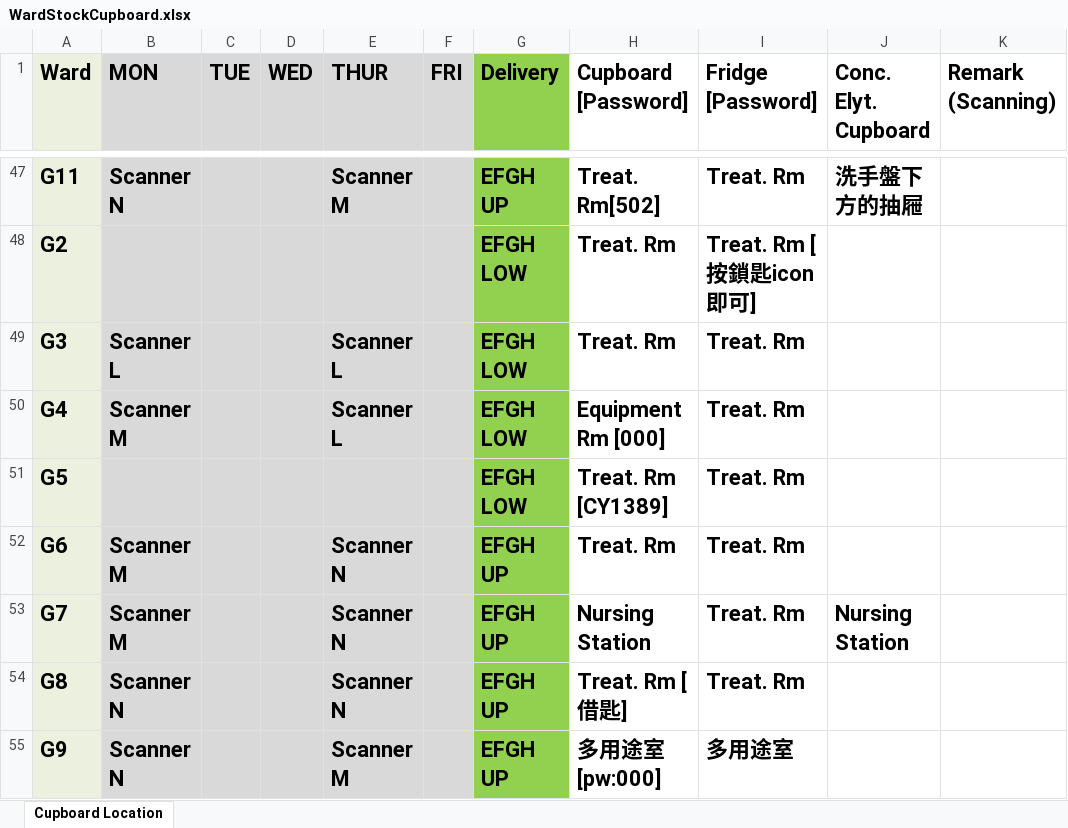
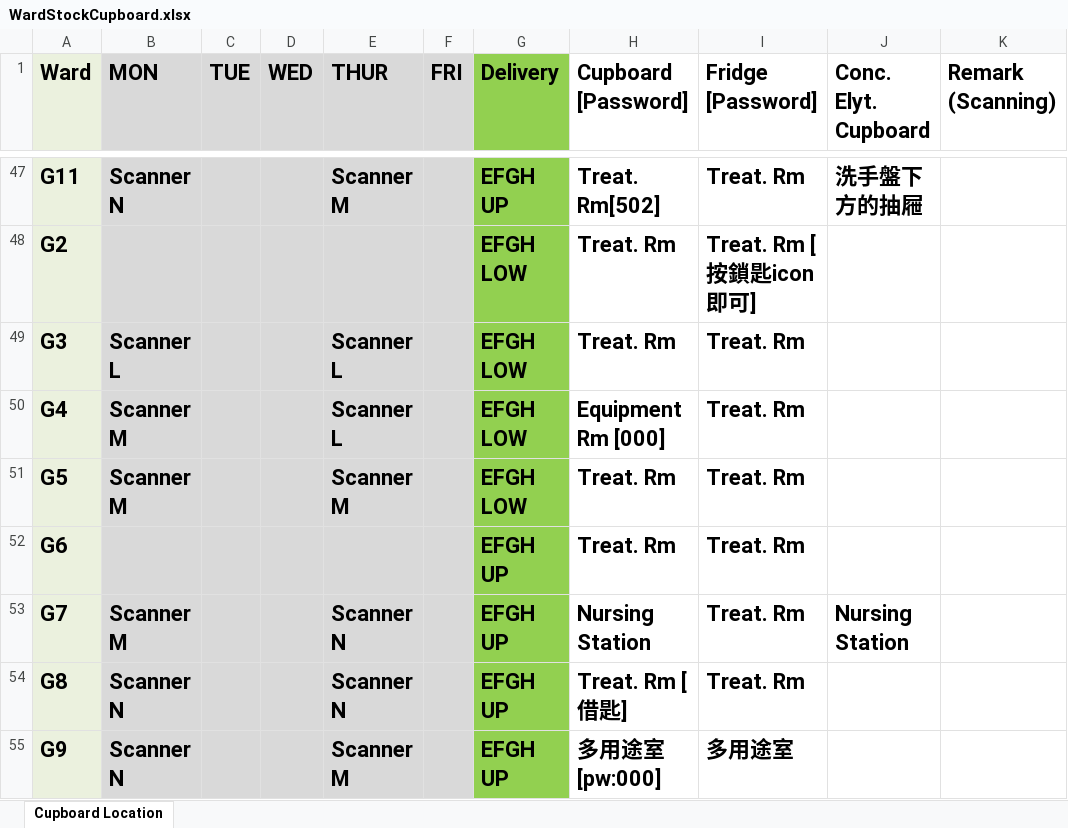
Before and after one commit to AlexCheung109/WardStockLocationCheck, an Excel workbook: WardStockCupboard.xlsx, sheet Cupboard Location, drawn as a sheet; only a part is shown, gaps mark what is left out; values as stored, in another font and other column widths than the file's, no borders; the diff names each change by its address in the sheet, - before the commit and + after, or states it on an @@ line.

Commit message:
Update WardStockCupboard.xlsx

```diff
--- a/WardStockCupboard.xlsx (sheet Cupboard Location)
+++ b/WardStockCupboard.xlsx (sheet Cupboard Location)
-B51 (MON): (empty)
+B51 (MON): Scanner M
-E51 (THUR): (empty)
+E51 (THUR): Scanner M
-H51 (Cupboard [Password]): Treat. Rm [CY1389]
+H51 (Cupboard [Password]): Treat. Rm
-B52 (MON): Scanner M
+B52 (MON): (empty)
-E52 (THUR): Scanner N
+E52 (THUR): (empty)
```
